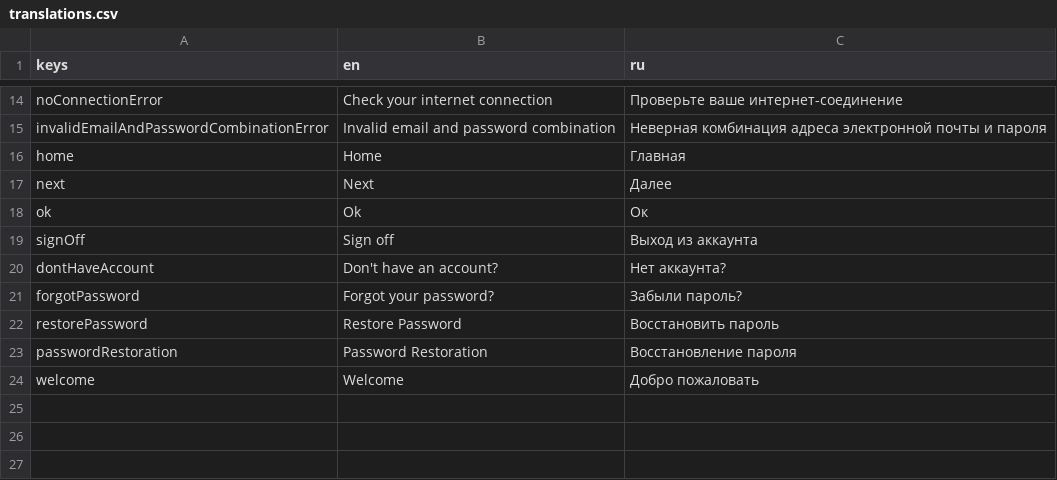
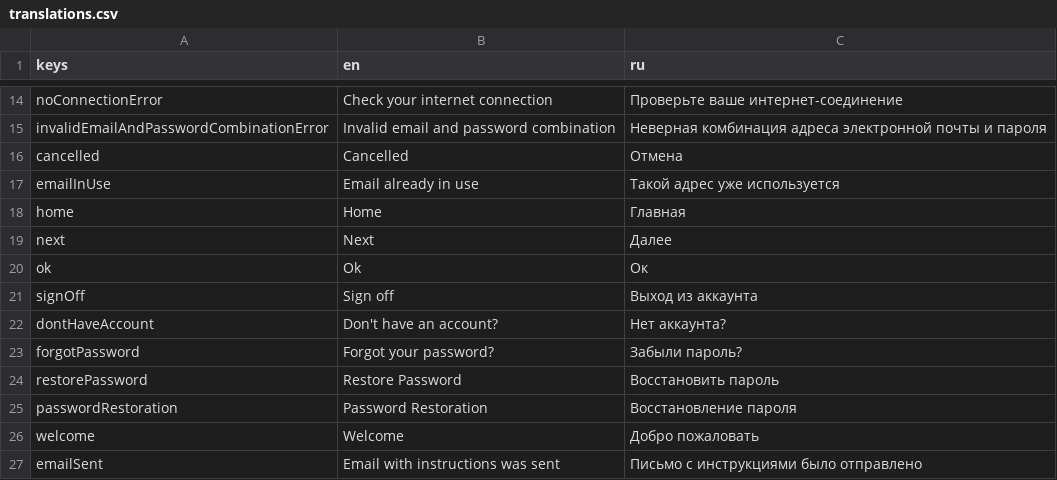
Before and after one commit to ivatar39/auth_test, a CSV file: lib/presentation/core/translations.csv, drawn as a sheet; only a part is shown, gaps mark what is left out.

```diff
--- a/lib/presentation/core/translations.csv
+++ b/lib/presentation/core/translations.csv
@@ -15,2 +15,4 @@ noConnectionError;Check your internet connection;Проверьте ваше и
 invalidEmailAndPasswordCombinationError;Invalid email and password combination;Неверная комбинация адреса электронной почты и пароля
+cancelled;Cancelled;Отмена
+emailInUse;Email already in use;Такой адрес уже используется
 home;Home;Главная
@@ -24 +26,2 @@ passwordRestoration;Password Restoration;Восстановление парол
 welcome;Welcome;Добро пожаловать
+emailSent;Email with instructions was sent;Письмо с инструкциями было отправлено
```
Also changed, not shown: 27 other files.
